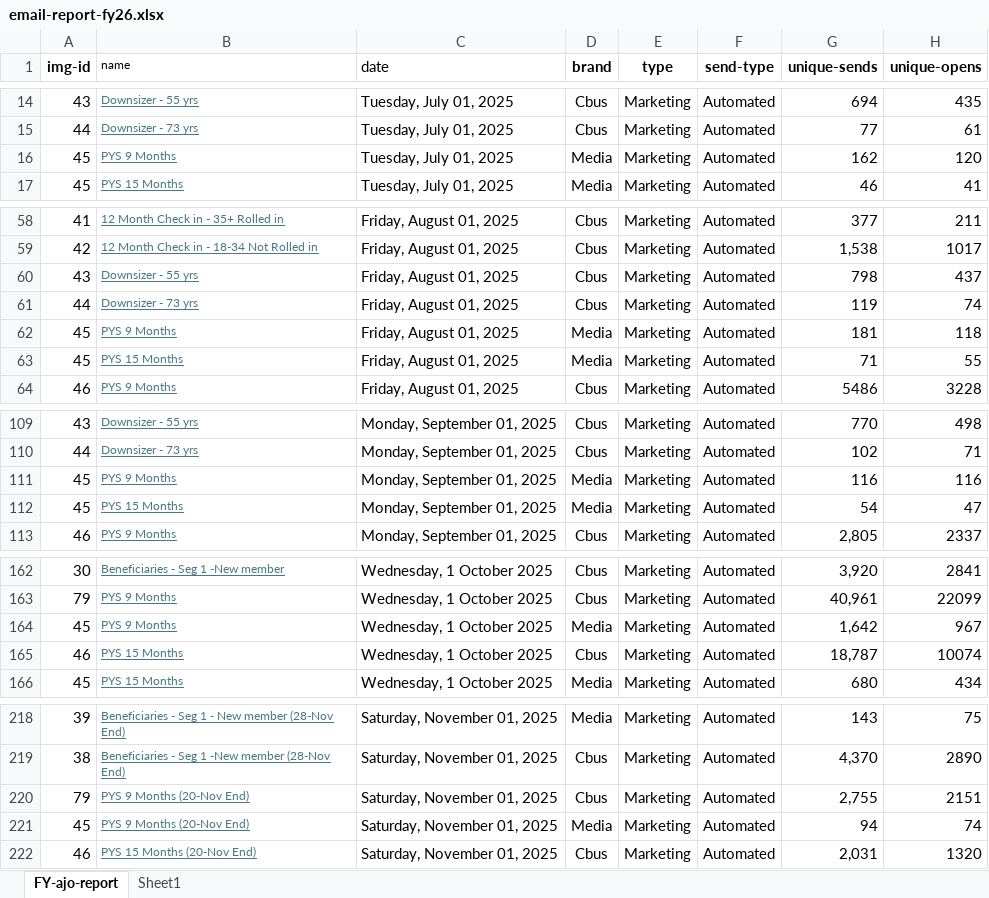
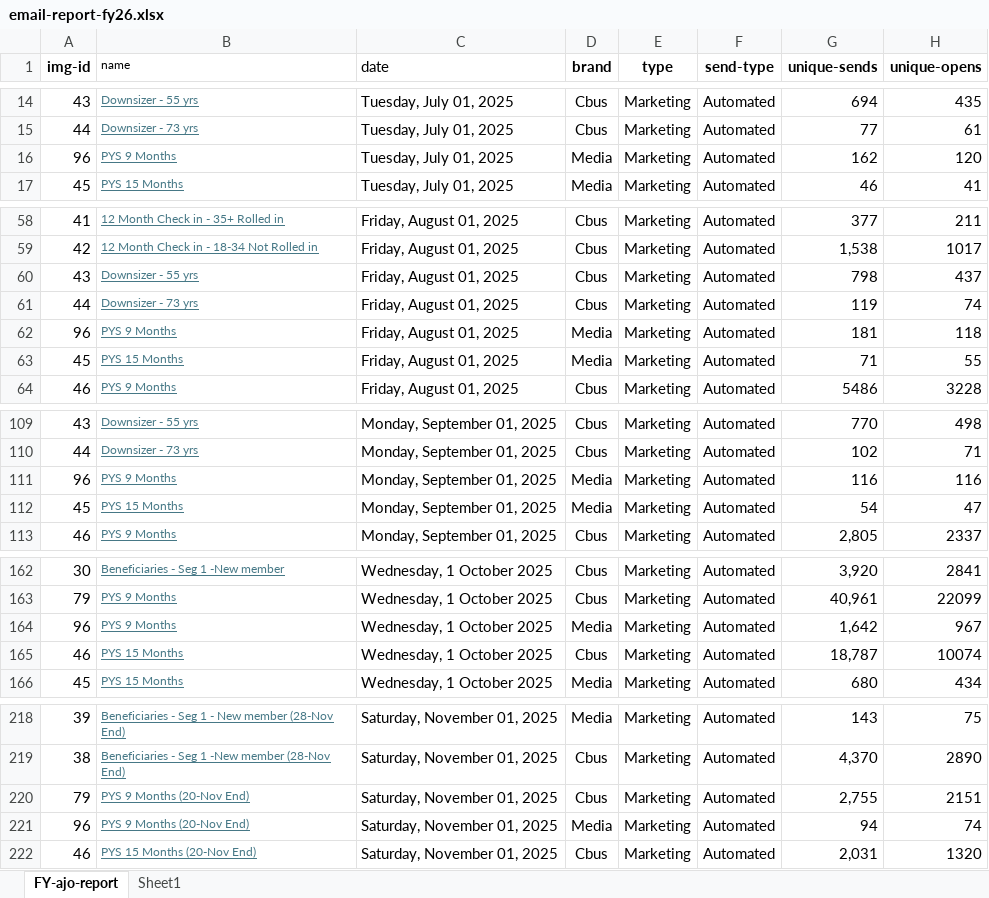
Before and after one commit to donnagal/email-gallery, an Excel workbook: pages/dashboard/data/email-report-fy26.xlsx, sheet FY-ajo-report, drawn as a sheet; only a part is shown, gaps mark what is left out; values as stored, in another font and other column widths than the file's, no borders; conditional formats and table styles not drawn; the diff covers the shown part only; the diff names each change by its address in the sheet, - before the commit and + after, or states it on an @@ line.

```diff
--- a/pages/dashboard/data/email-report-fy26.xlsx (sheet FY-ajo-report)
+++ b/pages/dashboard/data/email-report-fy26.xlsx (sheet FY-ajo-report)
-A16 (img-id): 45
+A16 (img-id): 96
-A62 (img-id): 45
+A62 (img-id): 96
-A111 (img-id): 45
+A111 (img-id): 96
-A164 (img-id): 45
+A164 (img-id): 96
-A221 (img-id): 45
+A221 (img-id): 96
```
Also changed, not shown: 1 edited cell elsewhere in this sheet, 1 other file.
